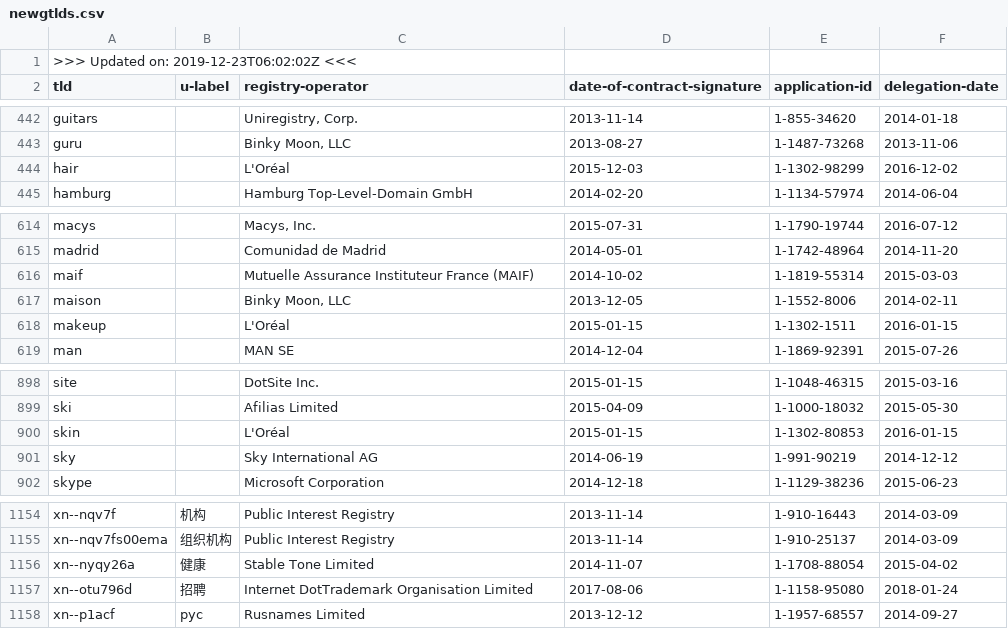
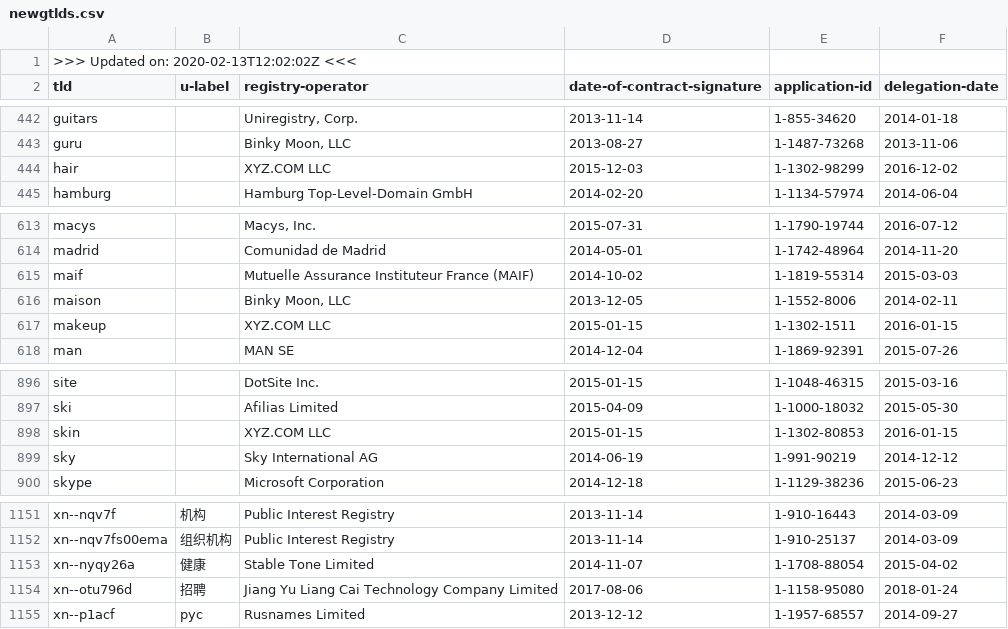
Before and after one commit to amazon-archives/certlint, a CSV file: data/newgtlds.csv, drawn as a sheet; only a part is shown, gaps mark what is left out; the diff covers the shown part only.

```diff
--- a/data/newgtlds.csv
+++ b/data/newgtlds.csv
@@ -1,2 +1,2 @@
->>> Updated on: 2019-12-23T06:02:02Z <<<
+>>> Updated on: 2020-02-13T12:02:02Z <<<
 tld,u-label,registry-operator,date-of-contract-signature,application-id,delegation-date
@@ -443,3 +443,3 @@ guitars,,"Uniregistry, Corp.",2013-11-14,1-855-34620,2014-01-18
 guru,,"Binky Moon, LLC",2013-08-27,1-1487-73268,2013-11-06
-hair,,"L'Oréal",2015-12-03,1-1302-98299,2016-12-02
+hair,,"XYZ.COM LLC",2015-12-03,1-1302-98299,2016-12-02
 hamburg,,"Hamburg Top-Level-Domain GmbH",2014-02-20,1-1134-57974,2014-06-04
@@ -617,3 +616,3 @@ maif,,"Mutuelle Assurance Instituteur France (MAIF)",2014-10-02,1-1819-55314,201
 maison,,"Binky Moon, LLC",2013-12-05,1-1552-8006,2014-02-11
-makeup,,"L'Oréal",2015-01-15,1-1302-1511,2016-01-15
+makeup,,"XYZ.COM LLC",2015-01-15,1-1302-1511,2016-01-15
 man,,"MAN SE",2014-12-04,1-1869-92391,2015-07-26
@@ -899,3 +897,3 @@ site,,"DotSite Inc.",2015-01-15,1-1048-46315,2015-03-16
 ski,,"Afilias Limited",2015-04-09,1-1000-18032,2015-05-30
-skin,,"L'Oréal",2015-01-15,1-1302-80853,2016-01-15
+skin,,"XYZ.COM LLC",2015-01-15,1-1302-80853,2016-01-15
 sky,,"Sky International AG",2014-06-19,1-991-90219,2014-12-12
@@ -1156,3 +1153,3 @@ xn--nqv7fs00ema,组织机构,"Public Interest Registry",2013-11-14,1-910-25137,2
 xn--nyqy26a,健康,"Stable Tone Limited",2014-11-07,1-1708-88054,2015-04-02
-xn--otu796d,招聘,"Internet DotTrademark Organisation Limited",2017-08-06,1-1158-95080,2018-01-24
+xn--otu796d,招聘,"Jiang Yu Liang Cai Technology Company Limited",2017-08-06,1-1158-95080,2018-01-24
 xn--p1acf,рус,"Rusnames Limited",2013-12-12,1-1957-68557,2014-09-27
```
Also changed, not shown: 3 removed rows and 2 edited cells elsewhere in this file, data/special-use-domain.csv, 2 other files.
